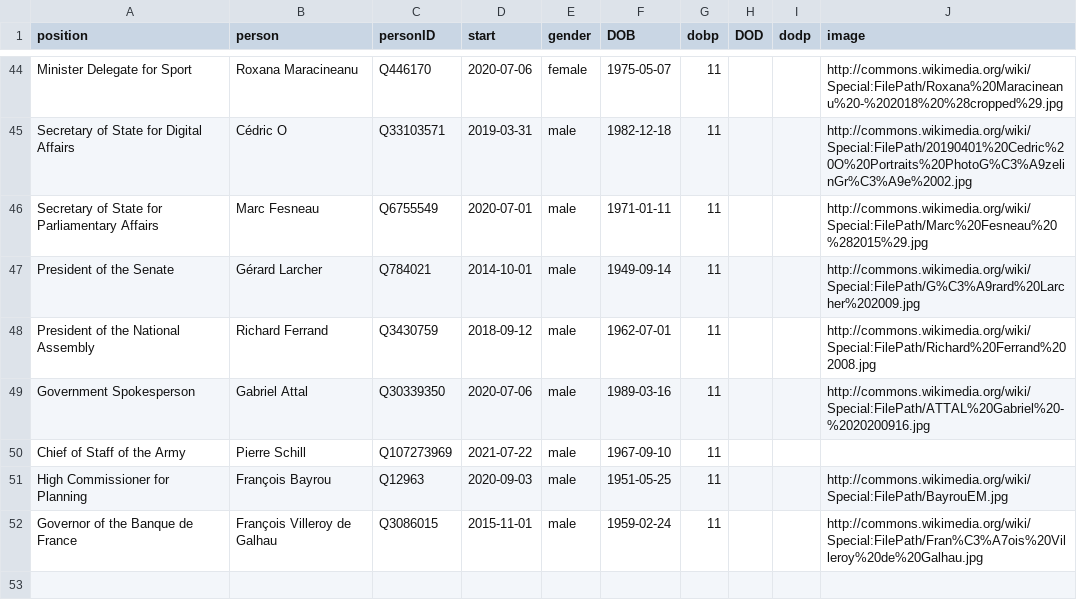
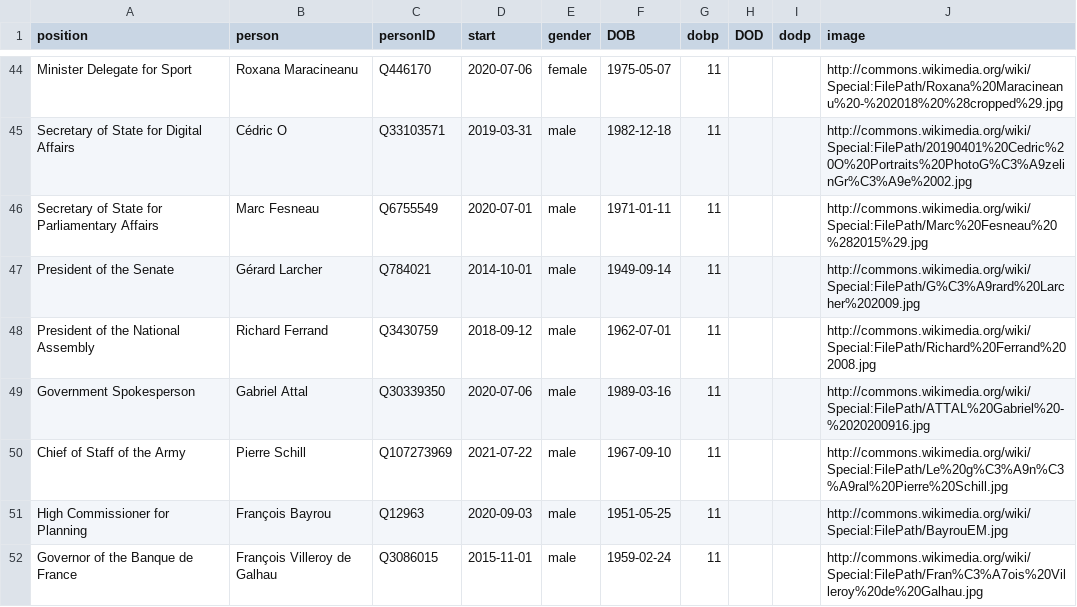
Before and after one commit to every-politician-scrapers/france-cabinet, a CSV file: html/current.csv, drawn as a sheet; only a part is shown, gaps mark what is left out.

Commit message:
HTML update

```diff
--- a/html/current.csv
+++ b/html/current.csv
@@ -49,3 +49,3 @@ President of the National Assembly,Richard Ferrand,Q3430759,2018-09-12,male,1962
 Government Spokesperson,Gabriel Attal,Q30339350,2020-07-06,male,1989-03-16,11,,,http://commons.wikimedia.org/wiki/Special:FilePath/ATTAL%20Gabriel%20-%2020200916.jpg
-Chief of Staff of the Army,Pierre Schill,Q107273969,2021-07-22,male,1967-09-10,11,,,
+Chief of Staff of the Army,Pierre Schill,Q107273969,2021-07-22,male,1967-09-10,11,,,http://commons.wikimedia.org/wiki/Special:FilePath/Le%20g%C3%A9n%C3%A9ral%20Pierre%20Schill.jpg
 High Commissioner for Planning,François Bayrou,Q12963,2020-09-03,male,1951-05-25,11,,,http://commons.wikimedia.org/wiki/Special:FilePath/BayrouEM.jpg
```
